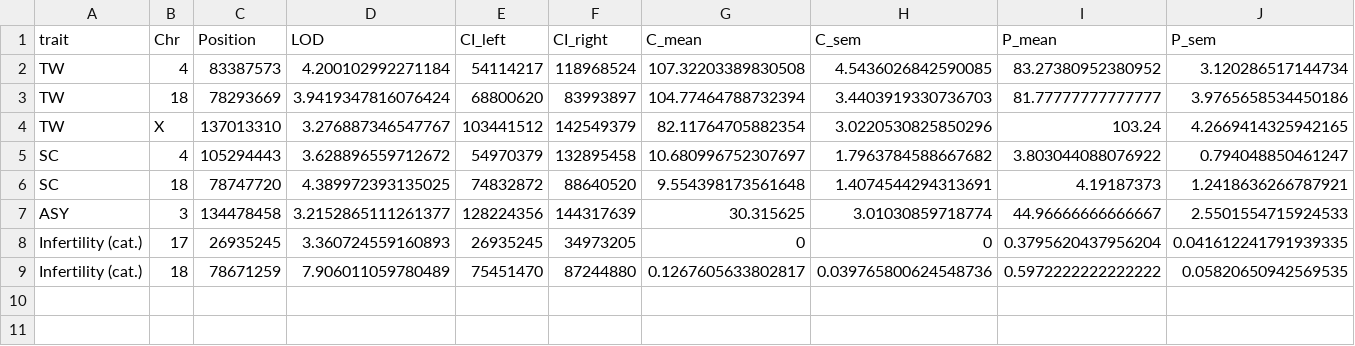
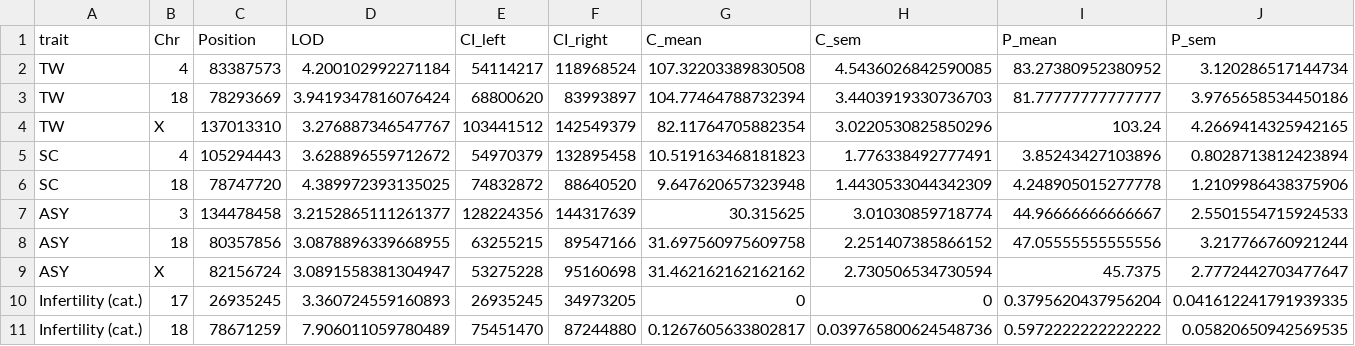
Before and after one commit to simecek/pwd_cast_b6_tc, a CSV file: outputs/scanone_qtl_table.csv, drawn as a sheet.

```diff
--- a/outputs/scanone_qtl_table.csv
+++ b/outputs/scanone_qtl_table.csv
@@ -4,5 +4,7 @@ TW,18,78293669,3.9419347816076424,68800620,83993897,104.77464788732394,3.4403919
 TW,X,137013310,3.276887346547767,103441512,142549379,82.11764705882354,3.0220530825850296,103.24,4.2669414325942165
-SC,4,105294443,3.628896559712672,54970379,132895458,10.680996752307697,1.7963784588667682,3.803044088076922,0.794048850461247
-SC,18,78747720,4.389972393135025,74832872,88640520,9.554398173561648,1.4074544294313691,4.19187373,1.2418636266787921
+SC,4,105294443,3.628896559712672,54970379,132895458,10.519163468181823,1.776338492777491,3.85243427103896,0.8028713812423894
+SC,18,78747720,4.389972393135025,74832872,88640520,9.647620657323948,1.4430533044342309,4.248905015277778,1.2109986438375906
 ASY,3,134478458,3.2152865111261377,128224356,144317639,30.315625,3.01030859718774,44.96666666666667,2.5501554715924533
+ASY,18,80357856,3.0878896339668955,63255215,89547166,31.697560975609758,2.251407385866152,47.05555555555556,3.217766760921244
+ASY,X,82156724,3.0891558381304947,53275228,95160698,31.462162162162162,2.730506534730594,45.7375,2.7772442703477647
 Infertility (cat.),17,26935245,3.360724559160893,26935245,34973205,0,0,0.3795620437956204,0.041612241791939335
```
Also changed, not shown: 18 other files.
